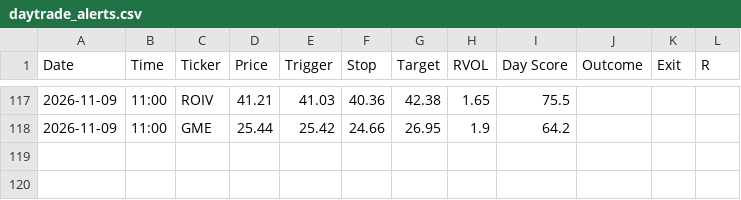
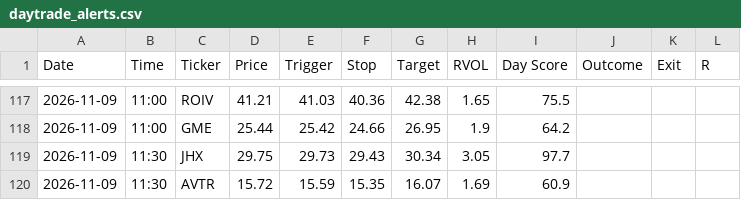
Before and after one commit to wolfmanex/trading-dashboard, a CSV file: daytrade_alerts.csv, drawn as a sheet; only a part is shown, gaps mark what is left out; the diff names each change by its address in the sheet, - before the commit and + after, or states it on an @@ line.

```diff
--- a/daytrade_alerts.csv
+++ b/daytrade_alerts.csv
+row 119: 2026-11-09 | 11:30 | JHX | 29.75 | 29.73 | 29.43 | 30.34 | 3.05 | 97.7
+row 120: 2026-11-09 | 11:30 | AVTR | 15.72 | 15.59 | 15.35 | 16.07 | 1.69 | 60.9
```
